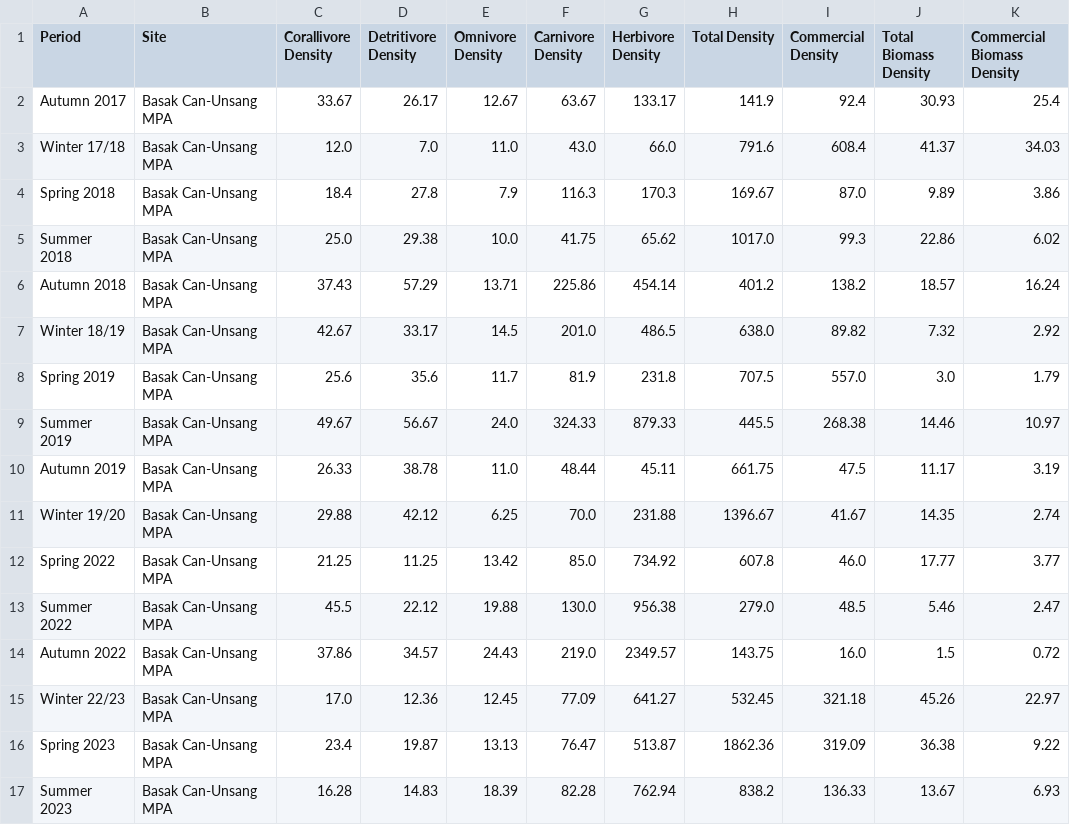
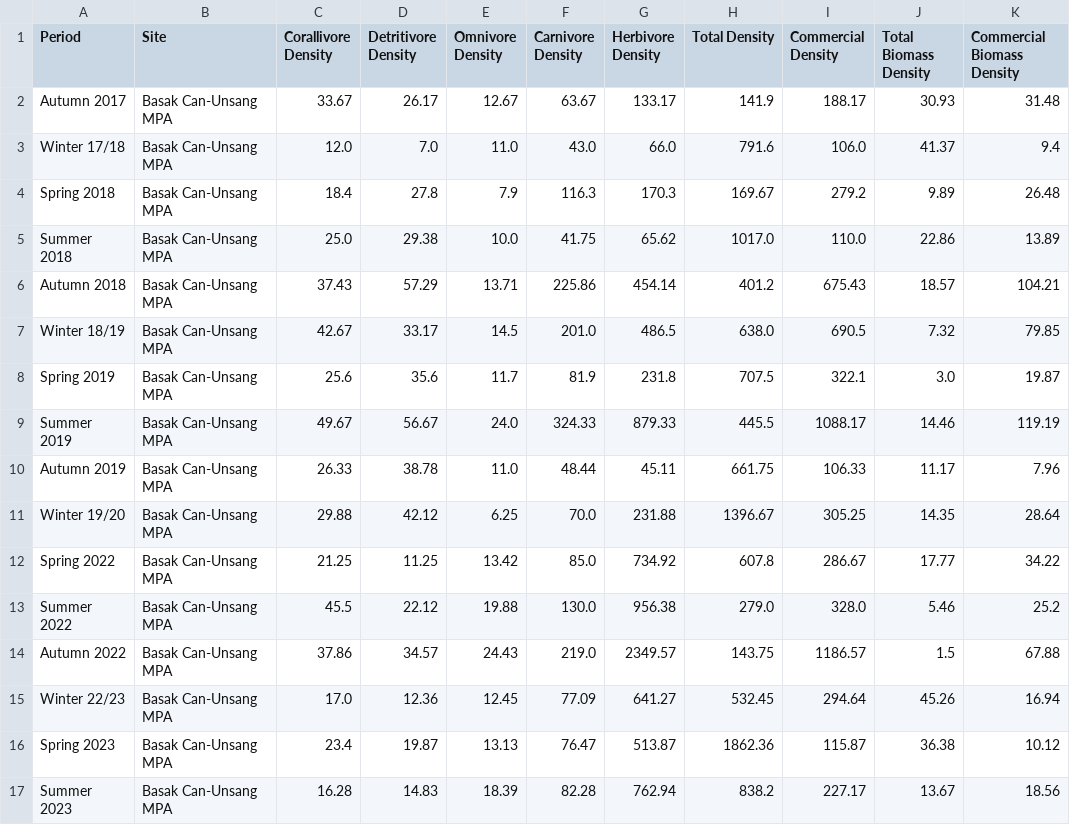
Before and after one commit to JMatthewsPH/MarineSurveyDashboard, a CSV file: attached_assets/MCP_Data/new_data/fish/seasonal/Basak Can-Unsang MPA.csv, drawn as a sheet; only a part is shown; the diff covers the shown part only.

```diff
--- a/attached_assets/MCP_Data/new_data/fish/seasonal/Basak Can-Unsang MPA.csv
+++ b/attached_assets/MCP_Data/new_data/fish/seasonal/Basak Can-Unsang MPA.csv
@@ -1,17 +1,17 @@
 Period,Site,Corallivore Density,Detritivore Density,Omnivore Density,Carnivore Density,Herbivore Density,Total Density,Commercial Density,Total Biomass Density,Commercial Biomass Density
-Autumn 2017,Basak Can-Unsang MPA,33.67,26.17,12.67,63.67,133.17,141.9,92.4,30.93,25.4
-Winter 17/18,Basak Can-Unsang MPA,12.0,7.0,11.0,43.0,66.0,791.6,608.4,41.37,34.03
-Spring 2018,Basak Can-Unsang MPA,18.4,27.8,7.9,116.3,170.3,169.67,87.0,9.89,3.86
-Summer 2018,Basak Can-Unsang MPA,25.0,29.38,10.0,41.75,65.62,1017.0,99.3,22.86,6.02
-Autumn 2018,Basak Can-Unsang MPA,37.43,57.29,13.71,225.86,454.14,401.2,138.2,18.57,16.24
-Winter 18/19,Basak Can-Unsang MPA,42.67,33.17,14.5,201.0,486.5,638.0,89.82,7.32,2.92
-Spring 2019,Basak Can-Unsang MPA,25.6,35.6,11.7,81.9,231.8,707.5,557.0,3.0,1.79
-Summer 2019,Basak Can-Unsang MPA,49.67,56.67,24.0,324.33,879.33,445.5,268.38,14.46,10.97
-Autumn 2019,Basak Can-Unsang MPA,26.33,38.78,11.0,48.44,45.11,661.75,47.5,11.17,3.19
-Winter 19/20,Basak Can-Unsang MPA,29.88,42.12,6.25,70.0,231.88,1396.67,41.67,14.35,2.74
-Spring 2022,Basak Can-Unsang MPA,21.25,11.25,13.42,85.0,734.92,607.8,46.0,17.77,3.77
-Summer 2022,Basak Can-Unsang MPA,45.5,22.12,19.88,130.0,956.38,279.0,48.5,5.46,2.47
-Autumn 2022,Basak Can-Unsang MPA,37.86,34.57,24.43,219.0,2349.57,143.75,16.0,1.5,0.72
-Winter 22/23,Basak Can-Unsang MPA,17.0,12.36,12.45,77.09,641.27,532.45,321.18,45.26,22.97
-Spring 2023,Basak Can-Unsang MPA,23.4,19.87,13.13,76.47,513.87,1862.36,319.09,36.38,9.22
-Summer 2023,Basak Can-Unsang MPA,16.28,14.83,18.39,82.28,762.94,838.2,136.33,13.67,6.93
+Autumn 2017,Basak Can-Unsang MPA,33.67,26.17,12.67,63.67,133.17,141.9,188.17,30.93,31.48
+Winter 17/18,Basak Can-Unsang MPA,12.0,7.0,11.0,43.0,66.0,791.6,106.0,41.37,9.4
+Spring 2018,Basak Can-Unsang MPA,18.4,27.8,7.9,116.3,170.3,169.67,279.2,9.89,26.48
+Summer 2018,Basak Can-Unsang MPA,25.0,29.38,10.0,41.75,65.62,1017.0,110.0,22.86,13.89
+Autumn 2018,Basak Can-Unsang MPA,37.43,57.29,13.71,225.86,454.14,401.2,675.43,18.57,104.21
+Winter 18/19,Basak Can-Unsang MPA,42.67,33.17,14.5,201.0,486.5,638.0,690.5,7.32,79.85
+Spring 2019,Basak Can-Unsang MPA,25.6,35.6,11.7,81.9,231.8,707.5,322.1,3.0,19.87
+Summer 2019,Basak Can-Unsang MPA,49.67,56.67,24.0,324.33,879.33,445.5,1088.17,14.46,119.19
+Autumn 2019,Basak Can-Unsang MPA,26.33,38.78,11.0,48.44,45.11,661.75,106.33,11.17,7.96
+Winter 19/20,Basak Can-Unsang MPA,29.88,42.12,6.25,70.0,231.88,1396.67,305.25,14.35,28.64
+Spring 2022,Basak Can-Unsang MPA,21.25,11.25,13.42,85.0,734.92,607.8,286.67,17.77,34.22
+Summer 2022,Basak Can-Unsang MPA,45.5,22.12,19.88,130.0,956.38,279.0,328.0,5.46,25.2
+Autumn 2022,Basak Can-Unsang MPA,37.86,34.57,24.43,219.0,2349.57,143.75,1186.57,1.5,67.88
+Winter 22/23,Basak Can-Unsang MPA,17.0,12.36,12.45,77.09,641.27,532.45,294.64,45.26,16.94
+Spring 2023,Basak Can-Unsang MPA,23.4,19.87,13.13,76.47,513.87,1862.36,115.87,36.38,10.12
+Summer 2023,Basak Can-Unsang MPA,16.28,14.83,18.39,82.28,762.94,838.2,227.17,13.67,18.56
```
Also changed, not shown: 14 edited cells elsewhere in this file, attached_assets/MCP_Data/new_data/fish/seasonal/Andulay MPA.csv, attached_assets/MCP_Data/new_data/fish/seasonal/Guinsuan MPA.csv, 12 other files.
